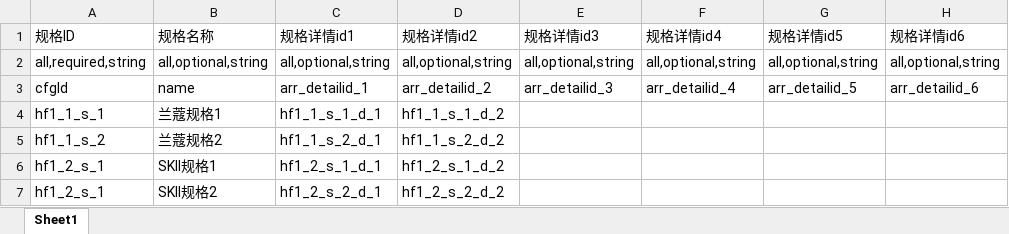
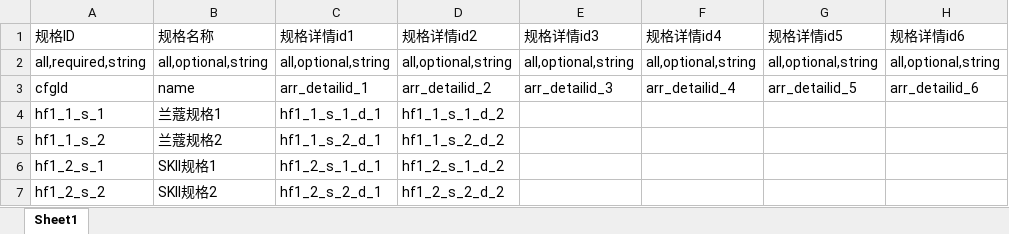
Before and after one commit to ruaruagerry/weshop, an Excel workbook: serverxlsx/goods_specification.xlsx, sheet Sheet1, drawn as a sheet; only a part is shown; values as stored, in another font and other column widths than the file's, no borders; the diff names each change by its address in the sheet, - before the commit and + after, or states it on an @@ line.

```diff
--- a/serverxlsx/goods_specification.xlsx (sheet Sheet1)
+++ b/serverxlsx/goods_specification.xlsx (sheet Sheet1)
-A7 (规格ID): hf1_2_s_1
+A7 (规格ID): hf1_2_s_2
```
Also changed, not shown: serverxlsx/catalog_category.xlsx, serverxlsx/catalog_nav.xlsx, 6 other files.
